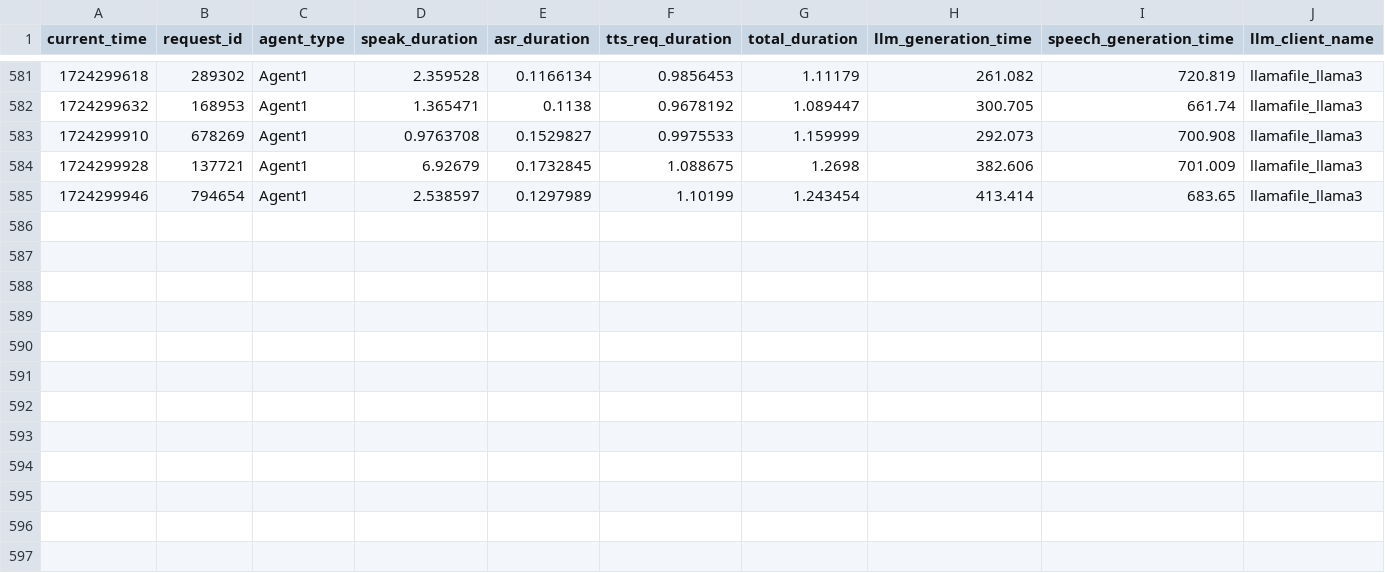
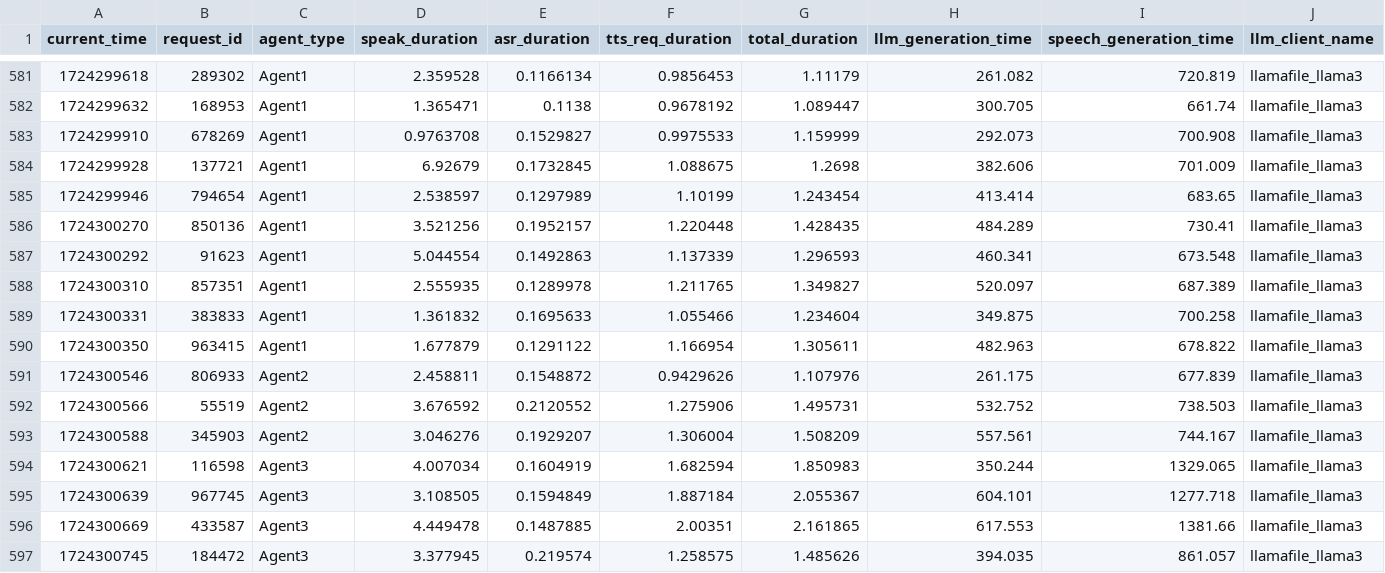
Before and after one commit to ISUE/iva-cui, a CSV file: Assets/StreamingAssets/latency_log.csv, drawn as a sheet; only a part is shown, gaps mark what is left out; the diff names each change by its address in the sheet, - before the commit and + after, or states it on an @@ line.

```diff
--- a/Assets/StreamingAssets/latency_log.csv
+++ b/Assets/StreamingAssets/latency_log.csv
+row 586: 1724300270 | 850136 | Agent1 | 3.521256 | 0.1952157 | 1.220448 | 1.428435 | 484.289 | 730.41 | llamafile_llama3
+row 587: 1724300292 | 91623 | Agent1 | 5.044554 | 0.1492863 | 1.137339 | 1.296593 | 460.341 | 673.548 | llamafile_llama3
+row 588: 1724300310 | 857351 | Agent1 | 2.555935 | 0.1289978 | 1.211765 | 1.349827 | 520.097 | 687.389 | llamafile_llama3
+row 589: 1724300331 | 383833 | Agent1 | 1.361832 | 0.1695633 | 1.055466 | 1.234604 | 349.875 | 700.258 | llamafile_llama3
+row 590: 1724300350 | 963415 | Agent1 | 1.677879 | 0.1291122 | 1.166954 | 1.305611 | 482.963 | 678.822 | llamafile_llama3
+row 591: 1724300546 | 806933 | Agent2 | 2.458811 | 0.1548872 | 0.9429626 | 1.107976 | 261.175 | 677.839 | llamafile_llama3
+row 592: 1724300566 | 55519 | Agent2 | 3.676592 | 0.2120552 | 1.275906 | 1.495731 | 532.752 | 738.503 | llamafile_llama3
+row 593: 1724300588 | 345903 | Agent2 | 3.046276 | 0.1929207 | 1.306004 | 1.508209 | 557.561 | 744.167 | llamafile_llama3
+row 594: 1724300621 | 116598 | Agent3 | 4.007034 | 0.1604919 | 1.682594 | 1.850983 | 350.244 | 1329.065 | llamafile_llama3
+row 595: 1724300639 | 967745 | Agent3 | 3.108505 | 0.1594849 | 1.887184 | 2.055367 | 604.101 | 1277.718 | llamafile_llama3
+row 596: 1724300669 | 433587 | Agent3 | 4.449478 | 0.1487885 | 2.00351 | 2.161865 | 617.553 | 1381.66 | llamafile_llama3
+row 597: 1724300745 | 184472 | Agent3 | 3.377945 | 0.219574 | 1.258575 | 1.485626 | 394.035 | 861.057 | llamafile_llama3
```
Also changed, not shown: 1 other file.
